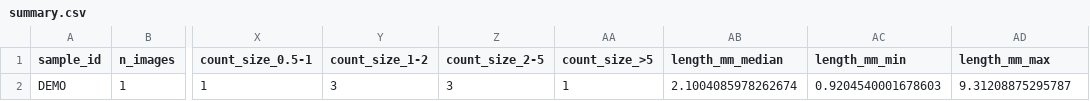
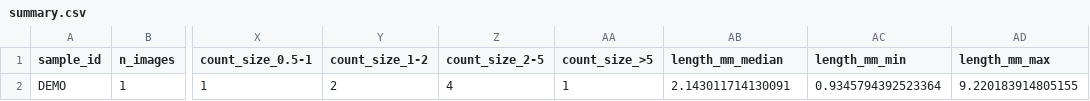
Before and after one commit to DylanSidhu03/MIPPR, a CSV file: prototype/results/synthetic_grid_sample/summary.csv, drawn as a sheet; only a part is shown, gaps mark what is left out; the diff names each change by its address in the sheet, - before the commit and + after, or states it on an @@ line.

```diff
--- a/prototype/results/synthetic_grid_sample/summary.csv
+++ b/prototype/results/synthetic_grid_sample/summary.csv
-Y2 (count_size_1-2): 3
+Y2 (count_size_1-2): 2
-Z2 (count_size_2-5): 3
+Z2 (count_size_2-5): 4
-AB2 (length_mm_median): 2.1004085978262674
+AB2 (length_mm_median): 2.143011714130091
-AC2 (length_mm_min): 0.9204540001678603
+AC2 (length_mm_min): 0.9345794392523364
-AD2 (length_mm_max): 9.31208875295787
+AD2 (length_mm_max): 9.220183914805155
```
Also changed, not shown: prototype/results/synthetic_grid_sample/particles.csv, 16 other files.
